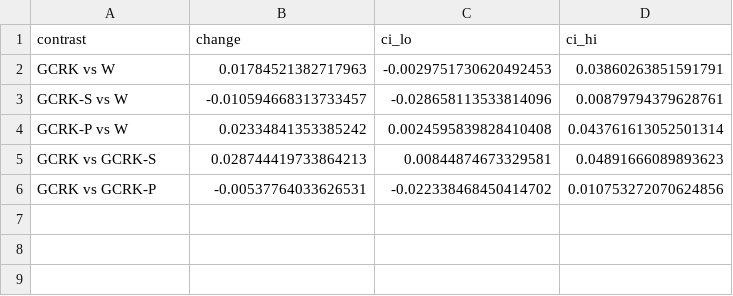
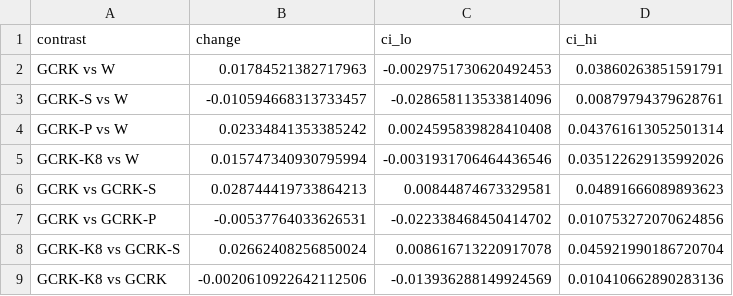
Before and after one commit to ShuaiWang-Castle/asymode-open-data, a CSV file: experiments/open_gcrk_20260919/results/r2/controls_bootstrap.csv, drawn as a sheet; the diff names each change by its address in the sheet, - before the commit and + after, or states it on an @@ line.

```diff
--- a/experiments/open_gcrk_20260919/results/r2/controls_bootstrap.csv
+++ b/experiments/open_gcrk_20260919/results/r2/controls_bootstrap.csv
+row 5: GCRK-K8 vs W | 0.015747340930795994 | -0.0031931706464436546 | 0.035122629135992026
+row 8: GCRK-K8 vs GCRK-S | 0.02662408256850024 | 0.008616713220917078 | 0.045921990186720704
+row 9: GCRK-K8 vs GCRK | -0.0020610922642112506 | -0.013936288149924569 | 0.010410662890283136
```
Also changed, not shown: experiments/open_gcrk_20260919/results/r2/controls_curves_vs_W.csv, experiments/open_gcrk_20260919/results/r2/controls_main.csv, 2 other files.
